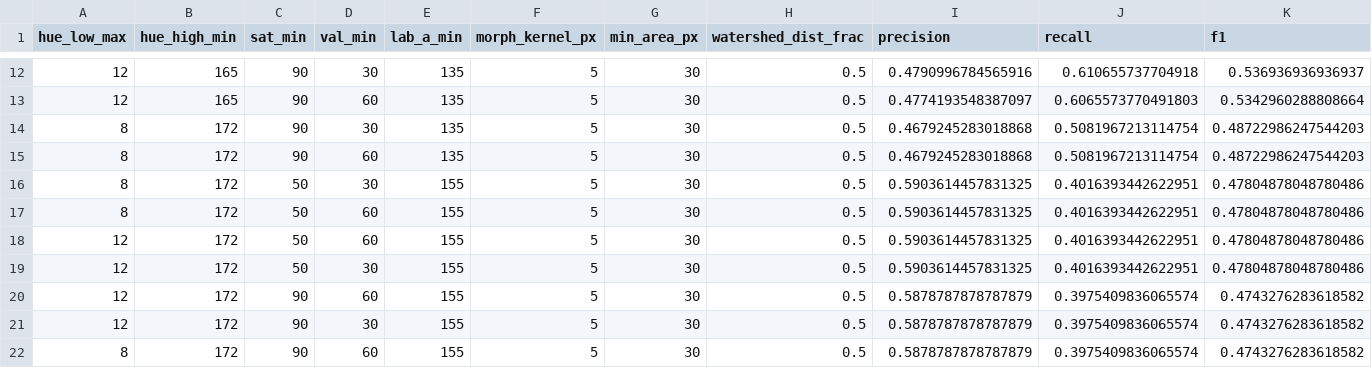
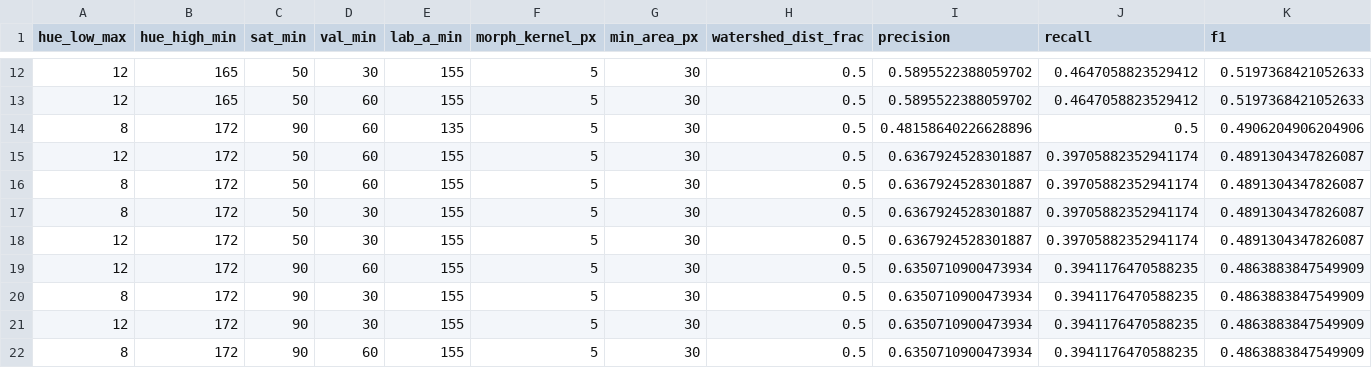
Before and after one commit to dmoo0023/apple-detection-project, a CSV file: results/stage6_grid_search.csv, drawn as a sheet; only a part is shown, gaps mark what is left out; the diff covers the shown part only.

```diff
--- a/results/stage6_grid_search.csv
+++ b/results/stage6_grid_search.csv
@@ -12,11 +12,11 @@ hue_low_max,hue_high_min,sat_min,val_min,lab_a_min,morph_kernel_px,min_area_px,w
-12,165,90,30,135,5,30,0.5,0.4790996784565916,0.610655737704918,0.536936936936937
-12,165,90,60,135,5,30,0.5,0.4774193548387097,0.6065573770491803,0.5342960288808664
-8,172,90,30,135,5,30,0.5,0.4679245283018868,0.5081967213114754,0.48722986247544203
-8,172,90,60,135,5,30,0.5,0.4679245283018868,0.5081967213114754,0.48722986247544203
-8,172,50,30,155,5,30,0.5,0.5903614457831325,0.4016393442622951,0.47804878048780486
-8,172,50,60,155,5,30,0.5,0.5903614457831325,0.4016393442622951,0.47804878048780486
-12,172,50,60,155,5,30,0.5,0.5903614457831325,0.4016393442622951,0.47804878048780486
-12,172,50,30,155,5,30,0.5,0.5903614457831325,0.4016393442622951,0.47804878048780486
-12,172,90,60,155,5,30,0.5,0.5878787878787879,0.3975409836065574,0.4743276283618582
-12,172,90,30,155,5,30,0.5,0.5878787878787879,0.3975409836065574,0.4743276283618582
-8,172,90,60,155,5,30,0.5,0.5878787878787879,0.3975409836065574,0.4743276283618582
+12,165,50,30,155,5,30,0.5,0.5895522388059702,0.4647058823529412,0.5197368421052633
+12,165,50,60,155,5,30,0.5,0.5895522388059702,0.4647058823529412,0.5197368421052633
+8,172,90,60,135,5,30,0.5,0.48158640226628896,0.5,0.4906204906204906
+12,172,50,60,155,5,30,0.5,0.6367924528301887,0.39705882352941174,0.4891304347826087
+8,172,50,60,155,5,30,0.5,0.6367924528301887,0.39705882352941174,0.4891304347826087
+8,172,50,30,155,5,30,0.5,0.6367924528301887,0.39705882352941174,0.4891304347826087
+12,172,50,30,155,5,30,0.5,0.6367924528301887,0.39705882352941174,0.4891304347826087
+12,172,90,60,155,5,30,0.5,0.6350710900473934,0.3941176470588235,0.4863883847549909
+8,172,90,30,155,5,30,0.5,0.6350710900473934,0.3941176470588235,0.4863883847549909
+12,172,90,30,155,5,30,0.5,0.6350710900473934,0.3941176470588235,0.4863883847549909
+8,172,90,60,155,5,30,0.5,0.6350710900473934,0.3941176470588235,0.4863883847549909
```
Also changed, not shown: 2 added rows, 2 removed rows and 73 edited cells elsewhere in this file, runs/experiments.csv, 20 other files.
